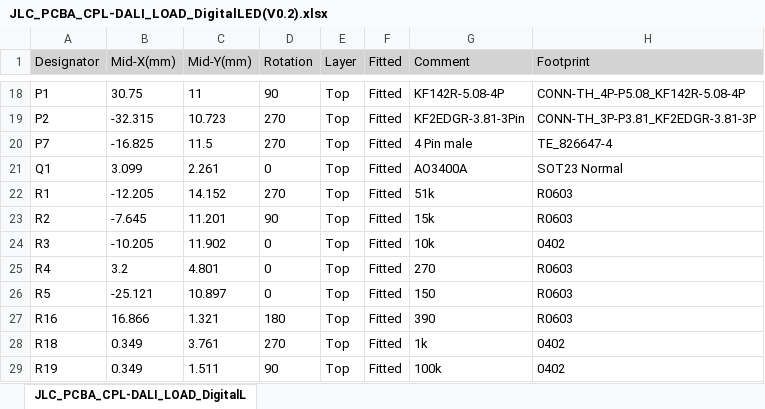
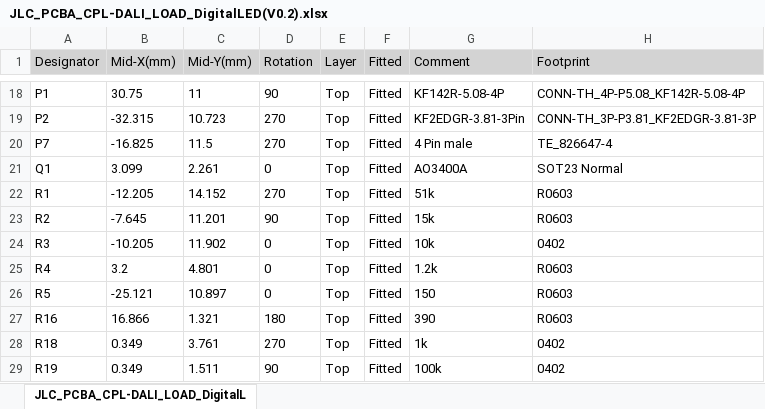
Before and after one commit to cad435/OpenDALI_EVG, an Excel workbook: Hardware/DALI_Load_250W_DigitalLED/JLC_PCBA_CPL-DALI_LOAD_DigitalLED(V0.2).xlsx, sheet JLC_PCBA_CPL-DALI_LOAD_DigitalL, drawn as a sheet; only a part is shown, gaps mark what is left out; values as stored, in another font and other column widths than the file's, no borders; the diff names each change by its address in the sheet, - before the commit and + after, or states it on an @@ line.

Commit message:
DigitalLED V0.2: 1.2 kOhm opto-triac series resistor, measured bus current
The IL4118 opto-triac needs far less trigger current than the MOC3043
the 270 Ohm resistor was sized for (I_FT max 1.3 mA vs. 5 mA). R4 is now
1.2 kOhm (~1.75 mA LED current at 3.3 V, C22765); the mains stage
switches reliably with it.

Bus current measured at the nominal 16 V: 1.67 mA with the LED supply
off and 2.6 mA while it is on. The README now states the measured value
instead of the earlier estimate.

```diff
--- a/Hardware/DALI_Load_250W_DigitalLED/JLC_PCBA_CPL-DALI_LOAD_DigitalLED(V0.2).xlsx (sheet JLC_PCBA_CPL-DALI_LOAD_DigitalL)
+++ b/Hardware/DALI_Load_250W_DigitalLED/JLC_PCBA_CPL-DALI_LOAD_DigitalLED(V0.2).xlsx (sheet JLC_PCBA_CPL-DALI_LOAD_DigitalL)
-G25 (Comment): 270
+G25 (Comment): 1.2k
```
Also changed, not shown: Hardware/DALI_Load_250W_DigitalLED/JLC_PCBA_BOM-DALI_LOAD_DigitalLED(V0.2).xlsx, 3 other files.
